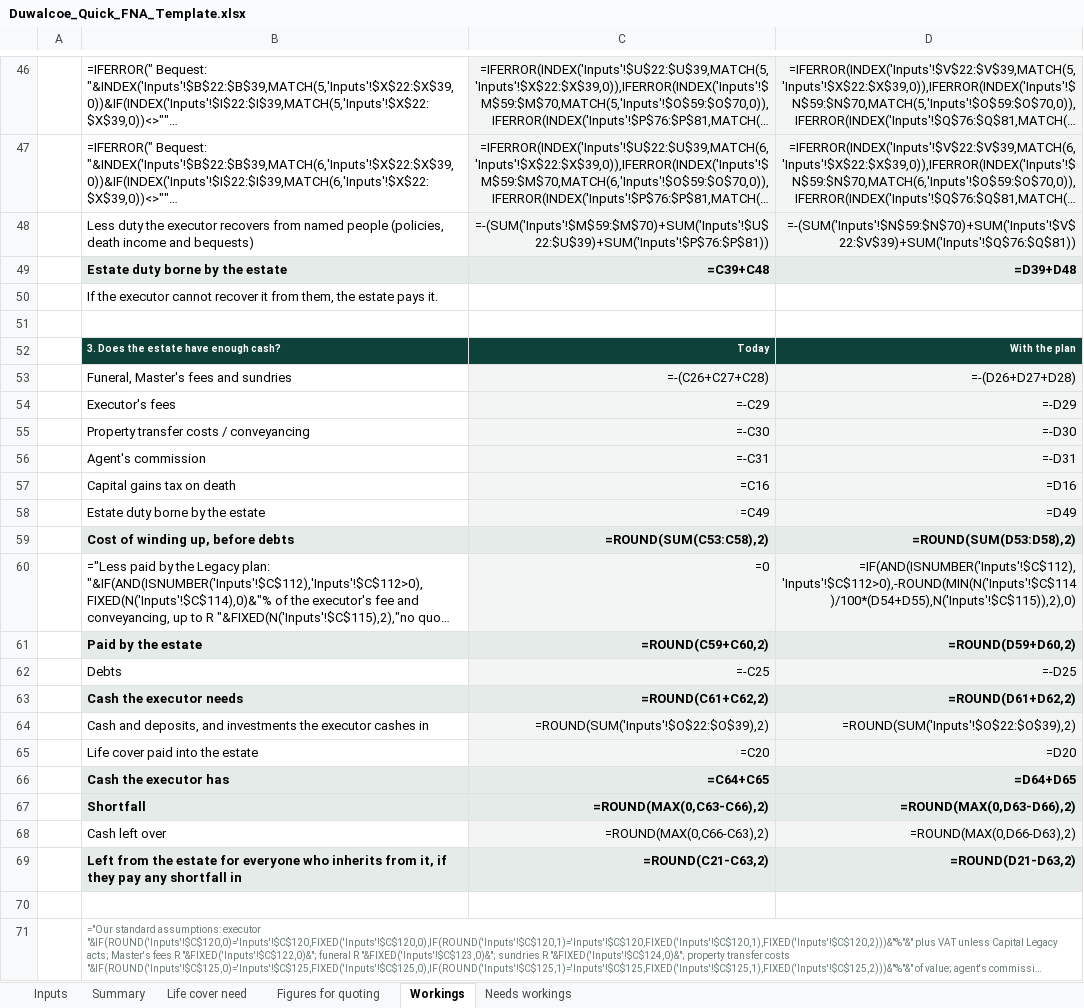
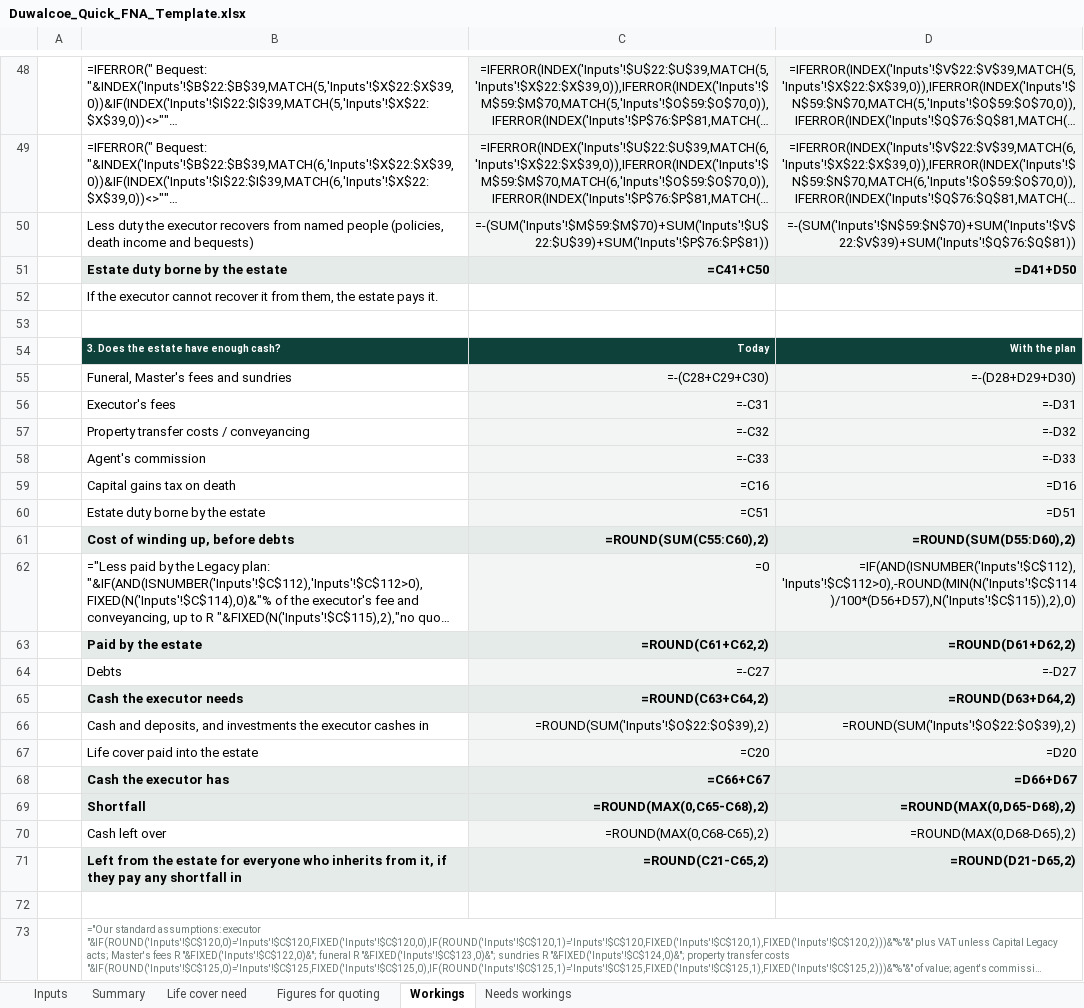
Before and after one commit to Hayesfinancial/Duwalcoe-Financial-Consultants, an Excel workbook: Duwalcoe_Quick_FNA_Template.xlsx, sheet Workings, drawn as a sheet; only a part is shown, gaps mark what is left out; long unchanged cells end in …; values as stored, in another font and other column widths than the file's, no borders; formulas without a stored value are shown as written; addresses are those after the commit; the diff covers the shown part only; the diff names each change by its address in the sheet, - before the commit and + after, or states it on an @@ line.

```diff
--- a/Duwalcoe_Quick_FNA_Template.xlsx (sheet Workings)
+++ b/Duwalcoe_Quick_FNA_Template.xlsx (sheet Workings)
-C51: =C39+C48
+C51: =C41+C50
-D51: =D39+D48
+D51: =D41+D50
-C55: =-(C26+C27+C28)
+C55: =-(C28+C29+C30)
-D55: =-(D26+D27+D28)
+D55: =-(D28+D29+D30)
-C56: =-C29
+C56: =-C31
-D56: =-D29
+D56: =-D31
-C57: =-C30
+C57: =-C32
-D57: =-D30
+D57: =-D32
-C58: =-C31
+C58: =-C33
-D58: =-D31
+D58: =-D33
-C60: =C49
+C60: =C51
-D60: =D49
+D60: =D51
-C61: =ROUND(SUM(C53:C58),2)
+C61: =ROUND(SUM(C55:C60),2)
-D61: =ROUND(SUM(D53:D58),2)
+D61: =ROUND(SUM(D55:D60),2)
-D62: =IF(AND(ISNUMBER('Inputs'!$C$112),'Inputs'!$C$112>0),-ROUND(MIN(N('Inputs'!$C$114)/100*(D54+D55),N('Inputs'!$C$115)),2),0)
+D62: =IF(AND(ISNUMBER('Inputs'!$C$112),'Inputs'!$C$112>0),-ROUND(MIN(N('Inputs'!$C$114)/100*(D56+D57),N('Inputs'!$C$115)),2),0)
-C63: =ROUND(C59+C60,2)
+C63: =ROUND(C61+C62,2)
-D63: =ROUND(D59+D60,2)
+D63: =ROUND(D61+D62,2)
-C64: =-C25
+C64: =-C27
-D64: =-D25
+D64: =-D27
-C65: =ROUND(C61+C62,2)
+C65: =ROUND(C63+C64,2)
-D65: =ROUND(D61+D62,2)
+D65: =ROUND(D63+D64,2)
-C68: =C64+C65
+C68: =C66+C67
-D68: =D64+D65
+D68: =D66+D67
-C69: =ROUND(MAX(0,C63-C66),2)
+C69: =ROUND(MAX(0,C65-C68),2)
-D69: =ROUND(MAX(0,D63-D66),2)
+D69: =ROUND(MAX(0,D65-D68),2)
-C70: =ROUND(MAX(0,C66-C63),2)
+C70: =ROUND(MAX(0,C68-C65),2)
-D70: =ROUND(MAX(0,D66-D63),2)
+D70: =ROUND(MAX(0,D68-D65),2)
-C71: =ROUND(C21-C63,2)
+C71: =ROUND(C21-C65,2)
-D71: =ROUND(D21-D63,2)
+D71: =ROUND(D21-D65,2)
```
Also changed, not shown: 2 added rows and 23 edited cells elsewhere in this sheet, sheet Summary, sheet Figures for quoting, sheet Life cover need, sheet Needs workings, hidden cells, 1 other file.
